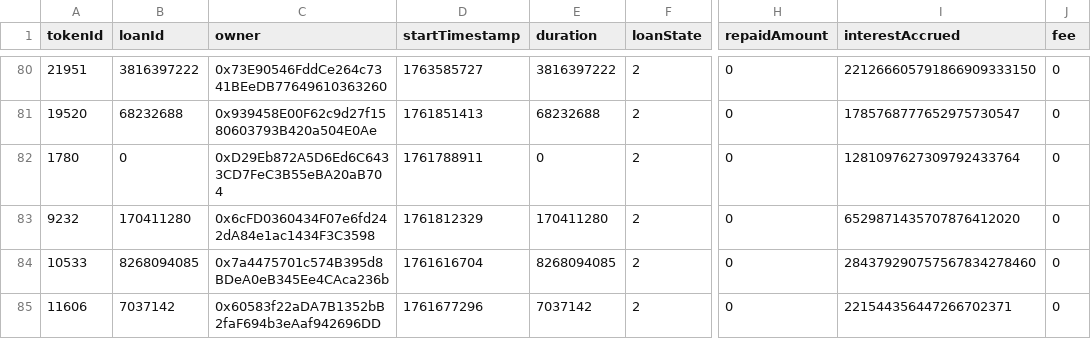
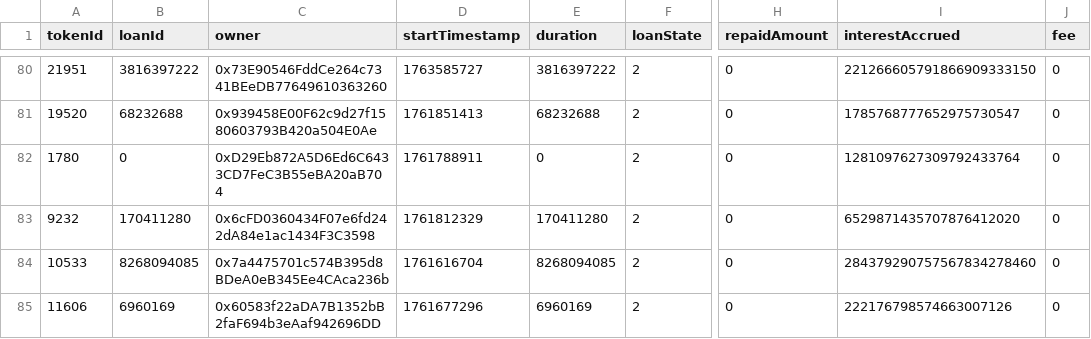
Before and after one commit to vinit-wq/dataFile, a CSV file: loan_details.csv, drawn as a sheet; only a part is shown, gaps mark what is left out; the diff covers the shown part only; the diff names each change by its address in the sheet, - before the commit and + after, or states it on an @@ line.

Commit message:
Update loan_details.csv

```diff
--- a/loan_details.csv
+++ b/loan_details.csv
-B85 (loanId): 7037142
+B85 (loanId): 6960169
-E85 (duration): 7037142
+E85 (duration): 6960169
-I85 (interestAccrued): 221544356447266702371
+I85 (interestAccrued): 222176798574663007126
```
Also changed, not shown: 27 edited cells elsewhere in this file.
